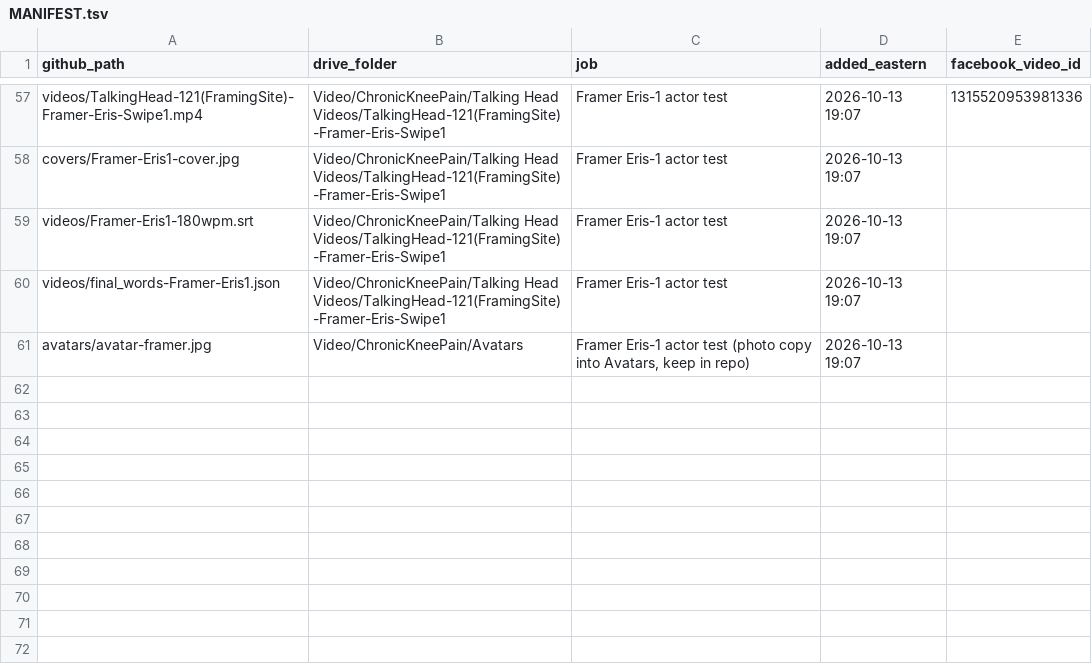
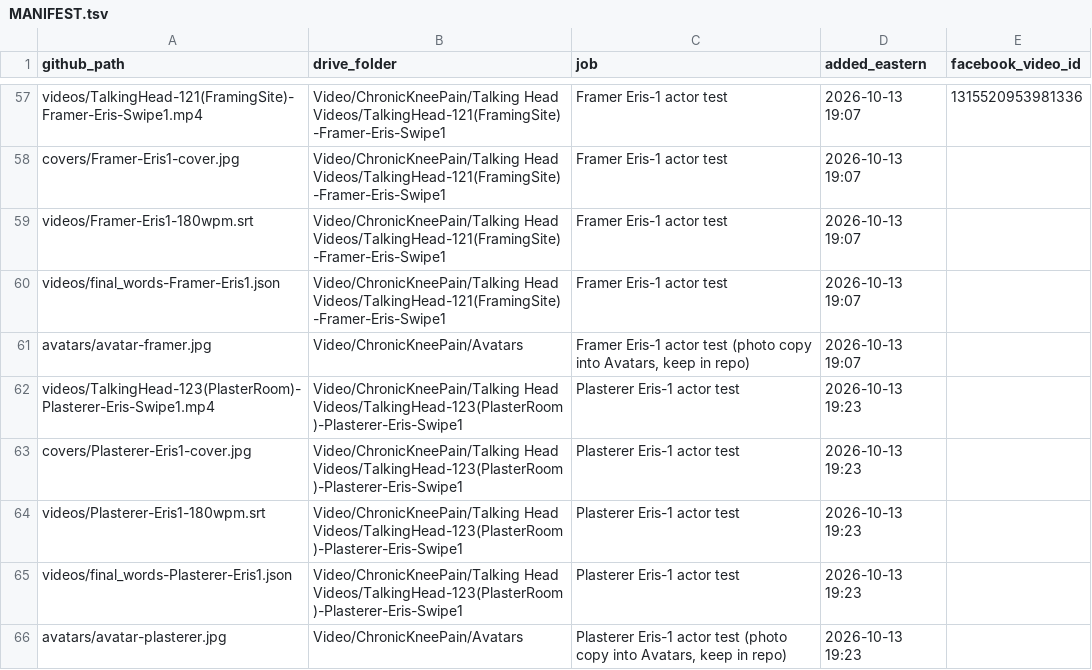
Before and after one commit to jamaljenkinspromo-cpu/kr-videos, a TSV file: MANIFEST.tsv, drawn as a sheet; only a part is shown, gaps mark what is left out; the diff names each change by its address in the sheet, - before the commit and + after, or states it on an @@ line.

```diff
--- a/MANIFEST.tsv
+++ b/MANIFEST.tsv
+row 62: videos/TalkingHead-123(PlasterRoom)-Plasterer-Eris-Swipe1.mp4 | Video/ChronicKneePain/Talking Head Videos/TalkingHead-123(PlasterRoom)-Plasterer-Eris-Swipe1 | Plasterer Eris-1 actor test | 2026-10-13 19:23
+row 63: covers/Plasterer-Eris1-cover.jpg | Video/ChronicKneePain/Talking Head Videos/TalkingHead-123(PlasterRoom)-Plasterer-Eris-Swipe1 | Plasterer Eris-1 actor test | 2026-10-13 19:23
+row 64: videos/Plasterer-Eris1-180wpm.srt | Video/ChronicKneePain/Talking Head Videos/TalkingHead-123(PlasterRoom)-Plasterer-Eris-Swipe1 | Plasterer Eris-1 actor test | 2026-10-13 19:23
+row 65: videos/final_words-Plasterer-Eris1.json | Video/ChronicKneePain/Talking Head Videos/TalkingHead-123(PlasterRoom)-Plasterer-Eris-Swipe1 | Plasterer Eris-1 actor test | 2026-10-13 19:23
+row 66: avatars/avatar-plasterer.jpg | Video/ChronicKneePain/Avatars | Plasterer Eris-1 actor test (photo copy into Avatars, keep in repo) | 2026-10-13 19:23
```
Also changed, not shown: 4 other files.
